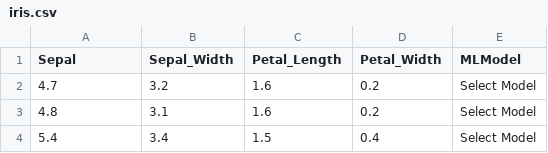
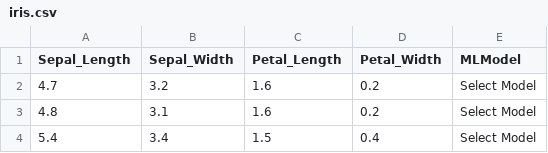
Before and after one commit to visuvasi/Project, a CSV file: iris.csv, drawn as a sheet; only a part is shown.

Commit message:
Update iris.csv

```diff
--- a/iris.csv
+++ b/iris.csv
@@ -1,2 +1,2 @@
-Sepal,Sepal_Width,Petal_Length,Petal_Width,MLModel
+Sepal_Length,Sepal_Width,Petal_Length,Petal_Width,MLModel
 4.7,3.2,1.6,0.2,Select Model
```
